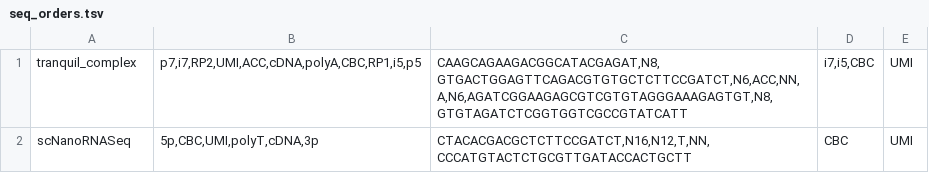
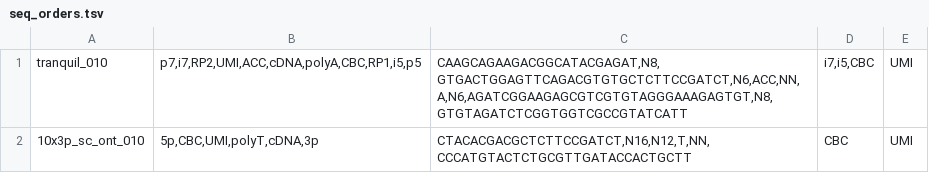
Before and after one commit to biobenkj/tranquillyzer, a TSV file: utils/seq_orders.tsv, drawn as a sheet.

```diff
--- a/utils/seq_orders.tsv
+++ b/utils/seq_orders.tsv
@@ -1,2 +1,2 @@
-tranquil_complex	"p7,i7,RP2,UMI,ACC,cDNA,polyA,CBC,RP1,i5,p5"	"CAAGCAGAAGACGGCATACGAGAT,N8, GTGACTGGAGTTCAGACGTGTGCTCTTCCGATCT,N6,ACC,NN,A,N6,AGATCGGAAGAGCGTCGTGTAGGGAAAGAGTGT,N8,GTGTAGATCTCGGTGGTCGCCGTATCATT"	"i7,i5,CBC"	UMI
-scNanoRNASeq	"5p,CBC,UMI,polyT,cDNA,3p"	"CTACACGACGCTCTTCCGATCT,N16,N12,T,NN,CCCATGTACTCTGCGTTGATACCACTGCTT"	CBC	UMI
+tranquil_010	"p7,i7,RP2,UMI,ACC,cDNA,polyA,CBC,RP1,i5,p5"	"CAAGCAGAAGACGGCATACGAGAT,N8, GTGACTGGAGTTCAGACGTGTGCTCTTCCGATCT,N6,ACC,NN,A,N6,AGATCGGAAGAGCGTCGTGTAGGGAAAGAGTGT,N8,GTGTAGATCTCGGTGGTCGCCGTATCATT"	"i7,i5,CBC"	UMI
+10x3p_sc_ont_010	"5p,CBC,UMI,polyT,cDNA,3p"	"CTACACGACGCTCTTCCGATCT,N16,N12,T,NN,CCCATGTACTCTGCGTTGATACCACTGCTT"	CBC	UMI
```
Also changed, not shown: 22 other files.
